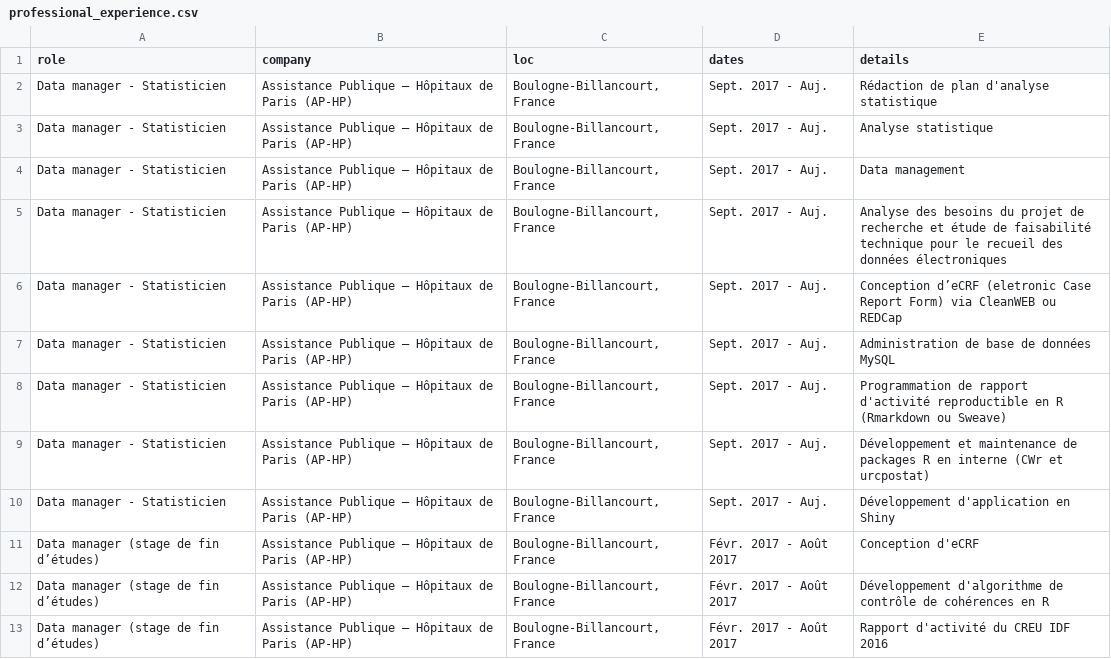
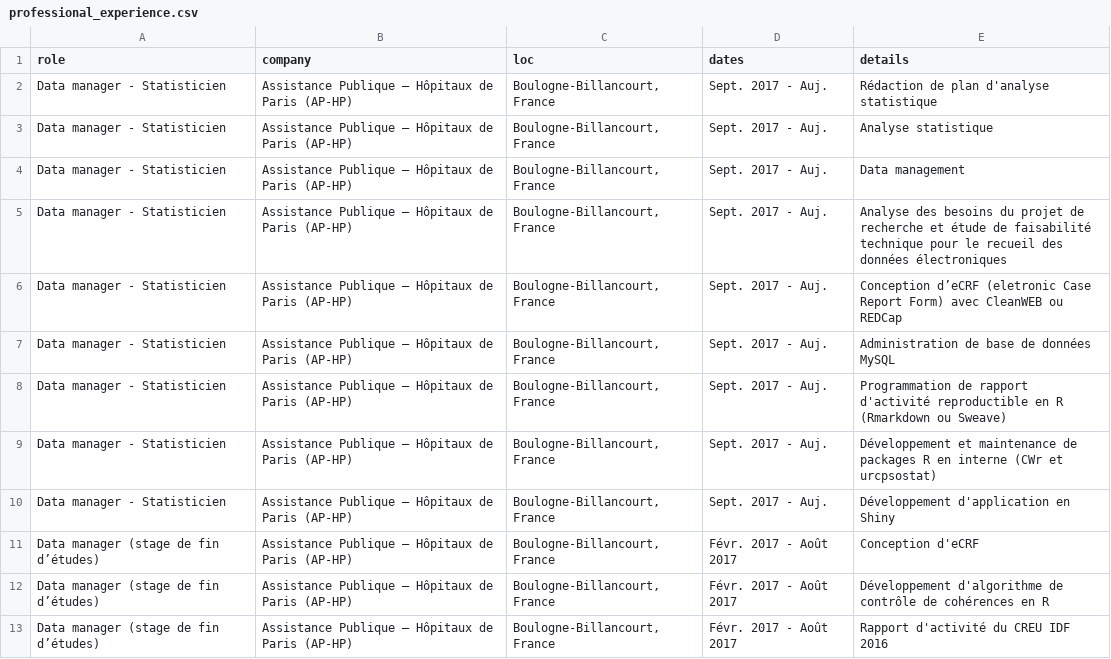
Before and after one commit to ngsanogo/CV, a CSV file: data/professional_experience.csv, drawn as a sheet.

Commit message:
Update professional_experience.csv

```diff
--- a/data/professional_experience.csv
+++ b/data/professional_experience.csv
@@ -5,6 +5,6 @@
 "Data manager - Statisticien";"Assistance Publique – Hôpitaux de Paris (AP-HP)";"Boulogne-Billancourt, France";"Sept. 2017 - Auj.";"Analyse des besoins du projet de recherche et étude de faisabilité technique pour le recueil des données électroniques"
-"Data manager - Statisticien";"Assistance Publique – Hôpitaux de Paris (AP-HP)";"Boulogne-Billancourt, France";"Sept. 2017 - Auj.";"Conception d’eCRF (eletronic Case Report Form) via CleanWEB ou REDCap"
+"Data manager - Statisticien";"Assistance Publique – Hôpitaux de Paris (AP-HP)";"Boulogne-Billancourt, France";"Sept. 2017 - Auj.";"Conception d’eCRF (eletronic Case Report Form) avec CleanWEB ou REDCap"
 "Data manager - Statisticien";"Assistance Publique – Hôpitaux de Paris (AP-HP)";"Boulogne-Billancourt, France";"Sept. 2017 - Auj.";"Administration de base de données MySQL"
 "Data manager - Statisticien";"Assistance Publique – Hôpitaux de Paris (AP-HP)";"Boulogne-Billancourt, France";"Sept. 2017 - Auj.";"Programmation de rapport d'activité reproductible en R (Rmarkdown ou Sweave)"
-"Data manager - Statisticien";"Assistance Publique – Hôpitaux de Paris (AP-HP)";"Boulogne-Billancourt, France";"Sept. 2017 - Auj.";"Développement et maintenance de packages R en interne (CWr et urcpostat)"
+"Data manager - Statisticien";"Assistance Publique – Hôpitaux de Paris (AP-HP)";"Boulogne-Billancourt, France";"Sept. 2017 - Auj.";"Développement et maintenance de packages R en interne (CWr et urcpsostat)"
 "Data manager - Statisticien";"Assistance Publique – Hôpitaux de Paris (AP-HP)";"Boulogne-Billancourt, France";"Sept. 2017 - Auj.";"Développement d'application en Shiny"
```
